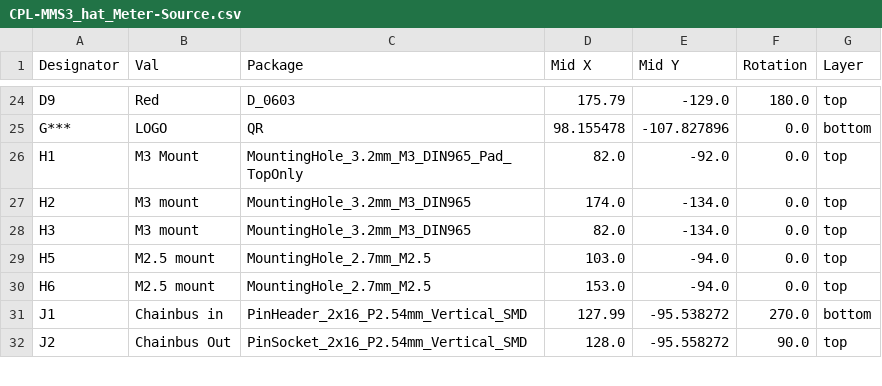
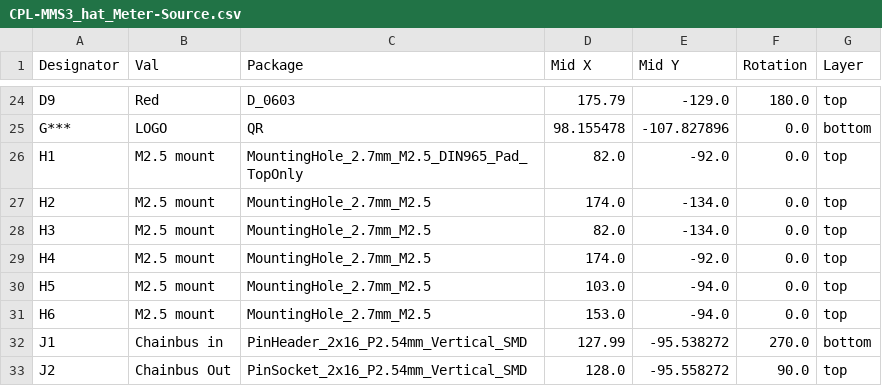
Before and after one commit to I-want-to-make-more-forks-of-same-repo/MMS3_hat_Meter-Source, a CSV file: Hardware/jlcpcb/production_files/CPL-MMS3_hat_Meter-Source.csv, drawn as a sheet; only a part is shown, gaps mark what is left out.

```diff
--- a/Hardware/jlcpcb/production_files/CPL-MMS3_hat_Meter-Source.csv
+++ b/Hardware/jlcpcb/production_files/CPL-MMS3_hat_Meter-Source.csv
@@ -25,5 +25,6 @@ D9,Red,D_0603,175.79,-129.0,180.0,top
 G***,LOGO,QR,98.155478,-107.827896,0.0,bottom
-H1,M3 Mount,MountingHole_3.2mm_M3_DIN965_Pad_TopOnly,82.0,-92.0,0.0,top
-H2,M3 mount,MountingHole_3.2mm_M3_DIN965,174.0,-134.0,0.0,top
-H3,M3 mount,MountingHole_3.2mm_M3_DIN965,82.0,-134.0,0.0,top
+H1,M2.5 mount,MountingHole_2.7mm_M2.5_DIN965_Pad_TopOnly,82.0,-92.0,0.0,top
+H2,M2.5 mount,MountingHole_2.7mm_M2.5,174.0,-134.0,0.0,top
+H3,M2.5 mount,MountingHole_2.7mm_M2.5,82.0,-134.0,0.0,top
+H4,M2.5 mount,MountingHole_2.7mm_M2.5,174.0,-92.0,0.0,top
 H5,M2.5 mount,MountingHole_2.7mm_M2.5,103.0,-94.0,0.0,top
```
Also changed, not shown: 17 other files.
